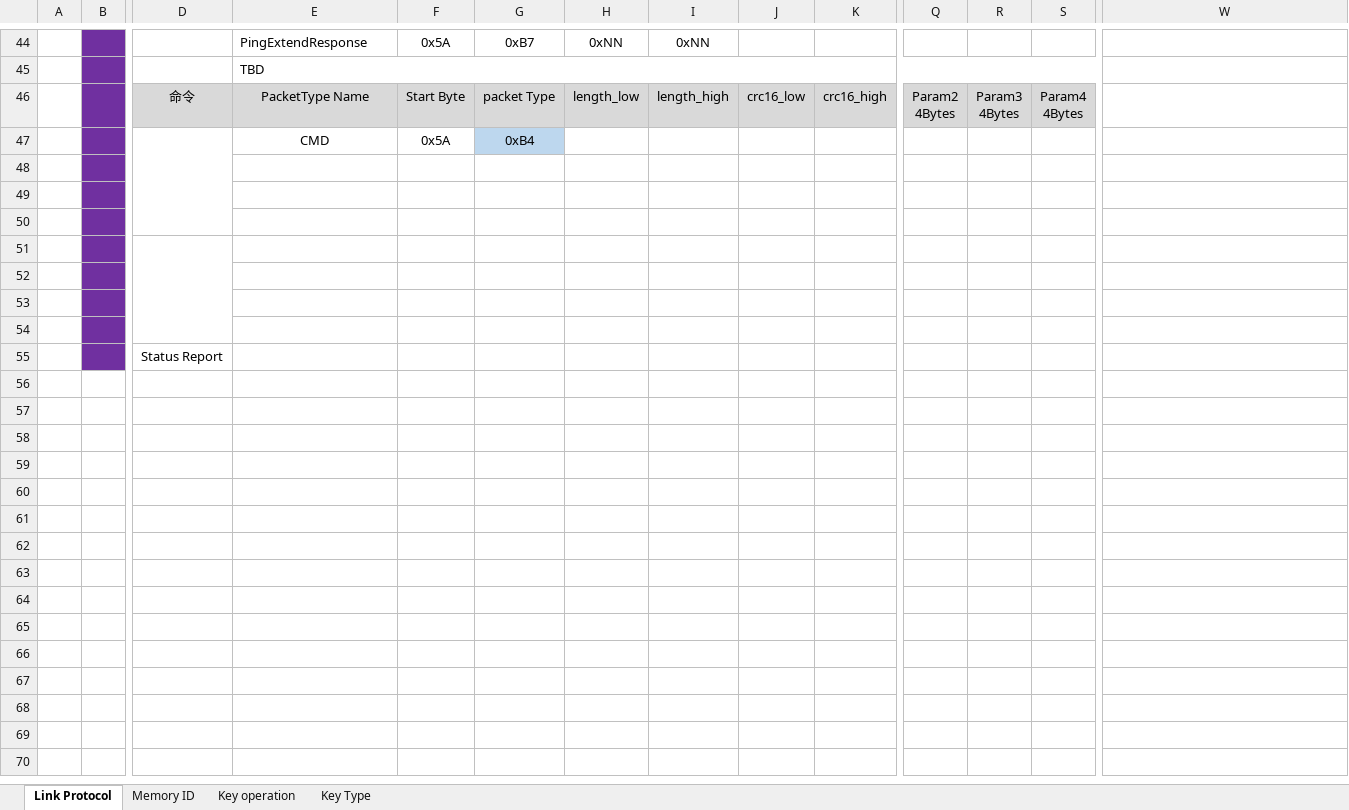
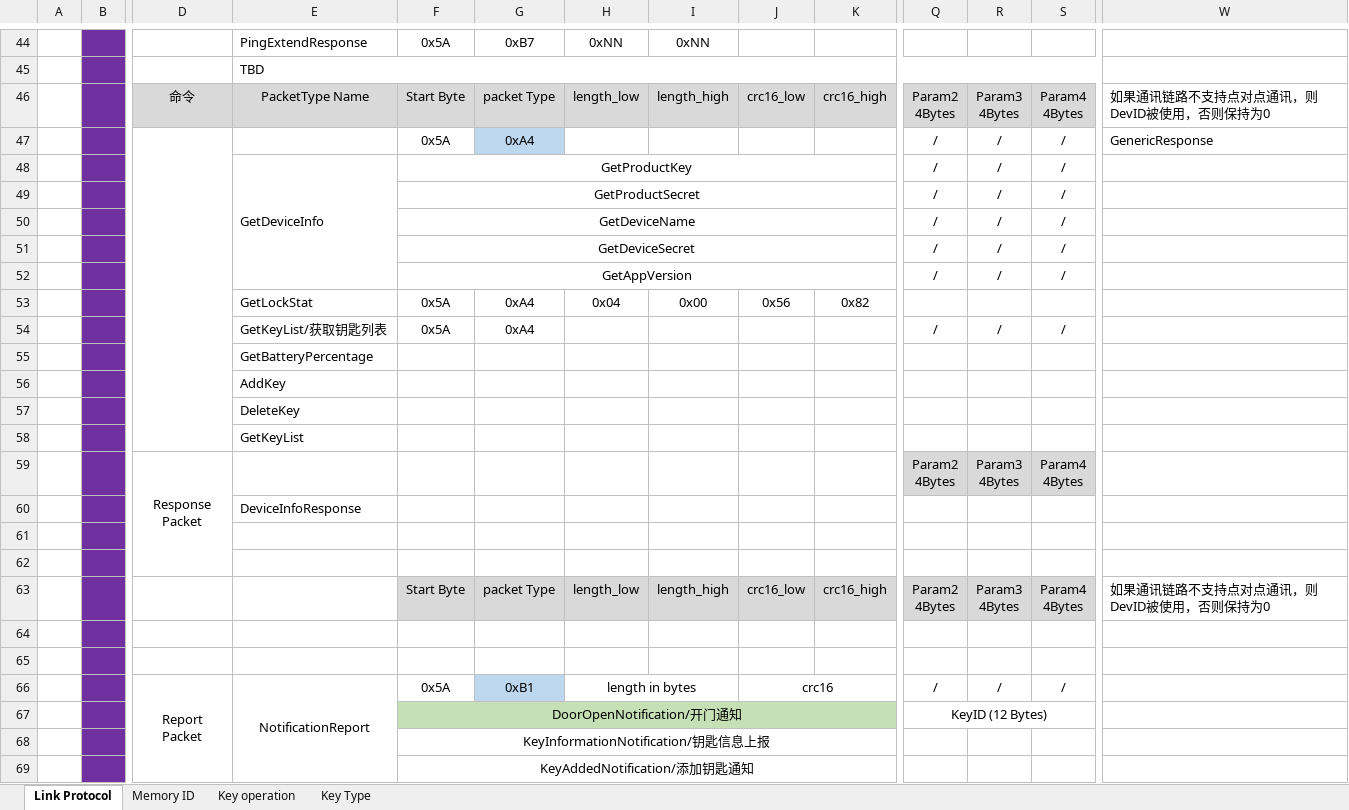
Before and after one commit to damon-yun/ZLink, an Excel workbook: zlg iot link protocol.xlsx, sheet Link Protocol, drawn as a sheet; only a part is shown, gaps mark what is left out; values as stored, in another font and other column widths than the file's, no borders; removed rows and columns are numbered as before the commit, all else as after; rows hold the shown columns only; ↵ is a line break in a cell; the diff covers the shown part only; the diff names each change by its address in the sheet, - before the commit and + after, or states it on an @@ line.

Commit message:
add device info get cmd

```diff
--- a/zlg iot link protocol.xlsx (sheet Link Protocol)
+++ b/zlg iot link protocol.xlsx (sheet Link Protocol)
-W46: (empty)
+W46: 如果通讯链路不支持点对点通讯，则DevID被使用，否则保持为0
-row 47:  |  |  | CMD | 0x5A | 0xB4
+row 47:  |  |  |  | 0x5A | 0xA4 |  |  |  |  | / | / | / | GenericResponse
+row 48:  |  |  | GetDeviceInfo | GetProductKey |  |  |  |  |  | / | / | /
+row 49:  |  |  |  | GetProductSecret |  |  |  |  |  | / | / | /
+row 50:  |  |  |  | GetDeviceName |  |  |  |  |  | / | / | /
+row 51:  |  |  |  | GetDeviceSecret |  |  |  |  |  | / | / | /
+row 52:  |  |  |  | GetAppVersion |  |  |  |  |  | / | / | /
+row 53:  |  |  | GetLockStat | 0x5A | 0xA4 | 0x04 | 0x00 | 0x56 | 0x82
+row 54:  |  |  | GetKeyList/获取钥匙列表 | 0x5A | 0xA4 |  |  |  |  | / | / | /
+row 55:  |  |  | GetBatteryPercentage
+row 56:  |  |  | AddKey
+row 57:  |  |  | DeleteKey
+row 58:  |  |  | GetKeyList
+row 59:  |  | Response ↵ Packet |  |  |  |  |  |  |  | Param2 ↵ 4Bytes | Param3 ↵ 4Bytes | Param4 ↵ 4Bytes
+row 60:  |  |  | DeviceInfoResponse
+row 63:  |  |  |  | Start Byte | packet Type | length_low | length_high | crc16_low | crc16_high | Param2 ↵ 4Bytes | Param3 ↵ 4Bytes | Param4 ↵ 4Bytes | 如果通讯链路不支持点对点通讯，则DevID被使用，否则保持为0
-D51:D54 merged
-row 66: (empty)
+row 66:  |  | Report ↵ Packet | NotificationReport | 0x5A | 0xB1 | length in bytes |  | crc16 |  | / | / | /
+D66:D77 merged
+E66:E75 merged
-G66 fill: none
+G66 fill: #BDD7EE
+H66:I66 merged
+J66:K66 merged
-row 67: (empty)
+row 67:  |  |  |  | DoorOpenNotification/开门通知 |  |  |  |  |  | KeyID (12 Bytes)
-F67:K67 fill: none
+F67:K67 fill: #C5E0B4
+F67:K67 merged
+Q67:S67 merged
-F68: (empty)
+F68: KeyInformationNotification/钥匙信息上报
+F68:K68 merged
-row 55:  |  | Status Report
+row 69:  |  |  |  | KeyAddedNotification/添加钥匙通知
```
Also changed, not shown: 8 added rows elsewhere in this sheet.
